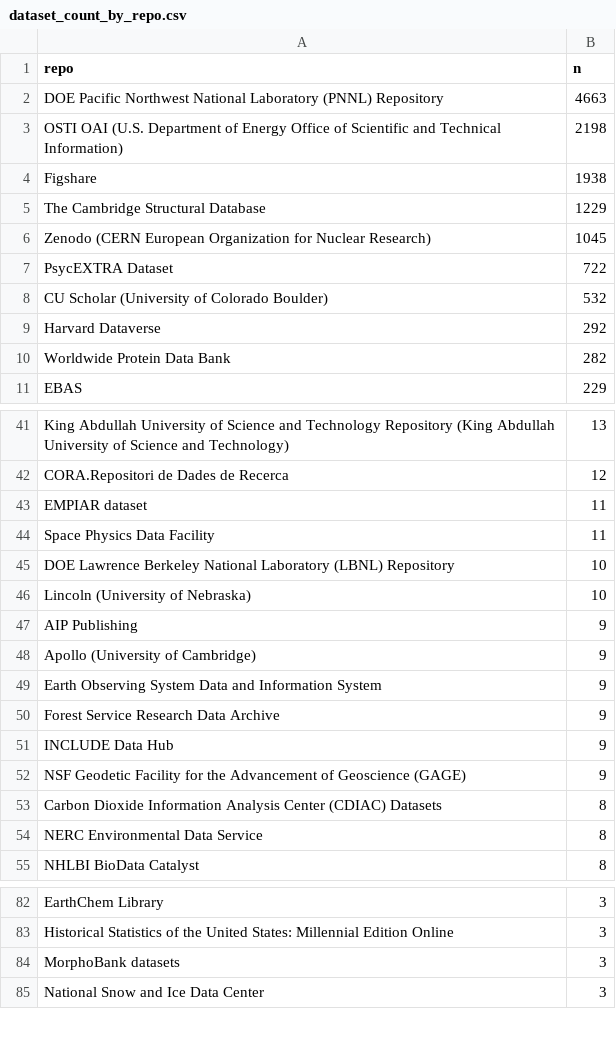
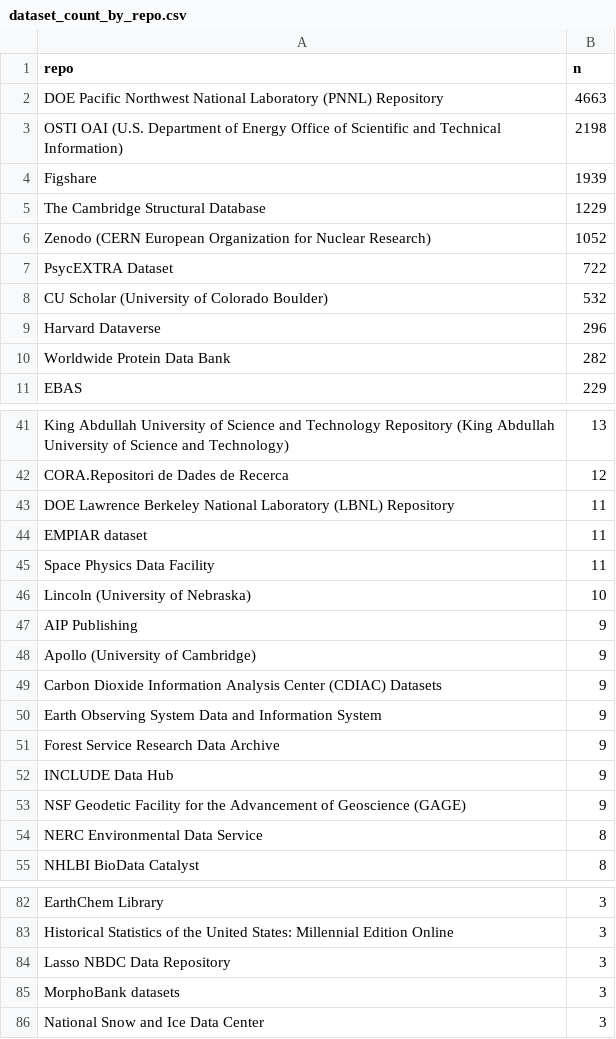
Before and after one commit to aranganath24/openalex_dataset_query, a CSV file: data-outputs/dataset_count_by_repo.csv, drawn as a sheet; only a part is shown, gaps mark what is left out; the diff covers the shown part only.

```diff
--- a/data-outputs/dataset_count_by_repo.csv
+++ b/data-outputs/dataset_count_by_repo.csv
@@ -3,8 +3,8 @@ DOE Pacific Northwest National Laboratory (PNNL) Repository,4663
 OSTI OAI (U.S. Department of Energy Office of Scientific and Technical Information),2198
-Figshare,1938
+Figshare,1939
 The Cambridge Structural Database,1229
-Zenodo (CERN European Organization for Nuclear Research),1045
+Zenodo (CERN European Organization for Nuclear Research),1052
 PsycEXTRA Dataset,722
 CU Scholar (University of Colorado Boulder),532
-Harvard Dataverse,292
+Harvard Dataverse,296
 Worldwide Protein Data Bank,282
@@ -42,5 +42,5 @@ King Abdullah University of Science and Technology Repository (King Abdullah Uni
 CORA.Repositori de Dades de Recerca,12
+DOE Lawrence Berkeley National Laboratory (LBNL) Repository,11
 EMPIAR dataset,11
 Space Physics Data Facility,11
-DOE Lawrence Berkeley National Laboratory (LBNL) Repository,10
 Lincoln (University of Nebraska),10
@@ -48,2 +48,3 @@ AIP Publishing,9
 Apollo (University of Cambridge),9
+Carbon Dioxide Information Analysis Center (CDIAC) Datasets,9
 Earth Observing System Data and Information System,9
@@ -52,3 +53,2 @@ INCLUDE Data Hub,9
 NSF Geodetic Facility for the Advancement of Geoscience (GAGE),9
-Carbon Dioxide Information Analysis Center (CDIAC) Datasets,8
 NERC Environmental Data Service,8
@@ -83,2 +83,3 @@ EarthChem Library,3
 Historical Statistics of the United States: Millennial Edition Online,3
+Lasso NBDC Data Repository,3
 MorphoBank datasets,3
```
Also changed, not shown: 1 removed row and 1 edited cell elsewhere in this file, data-outputs/cu_researcher_dataset_citations.csv, data-outputs/cu_researcher_dataset_publication_number.csv, 14 other files.
